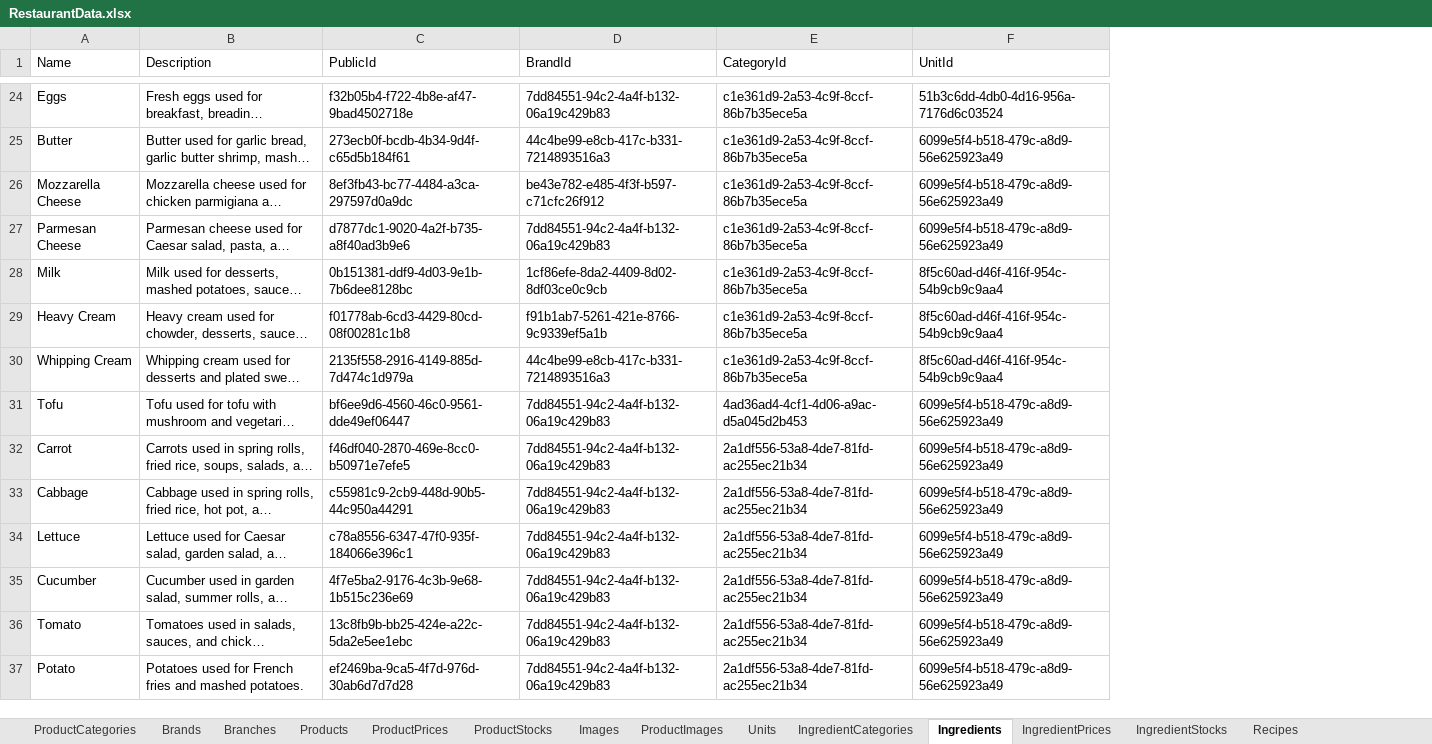
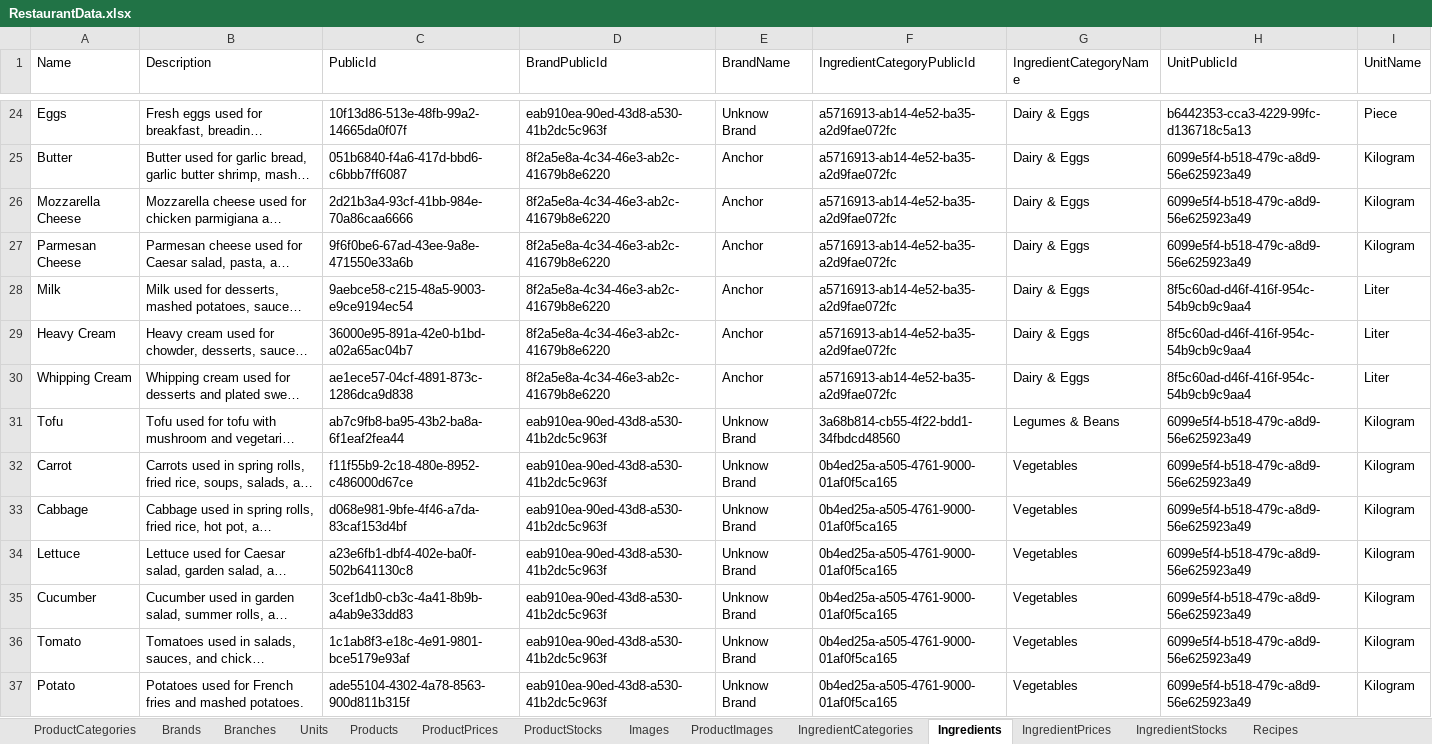
Before and after one commit to LainHash/RestaurantProjectv2, an Excel workbook: src/External/Restaurant.Seeding/Data/RestaurantData.xlsx, sheet Ingredients, drawn as a sheet; only a part is shown, gaps mark what is left out; long unchanged cells end in …; values as stored, in another font and other column widths than the file's, no borders; removed rows and columns are numbered as before the commit, all else as after; the diff covers the shown part only; the diff names each change by its address in the sheet, - before the commit and + after, or states it on an @@ line.

Commit message:
Refactor seeders to use public IDs and new constructors
- Add new constructors for domain entities to simplify instantiation
- Update seed data records to reference related entities by public IDs
- Modify seeders to use public ID fields for lookups and explicit entity creation
- Fix mapping profiles to use ForPath for nested Currency property
- Comment out unique index on Brand Name in BrandConfiguration
- Comment out several seeders in DatabaseSeeder for selective seeding
- Update launchSettings.json to auto-launch browser with Swagger UI
- Update RestaurantData.xlsx seed data file

```diff
--- a/src/External/Restaurant.Seeding/Data/RestaurantData.xlsx (sheet Ingredients)
+++ b/src/External/Restaurant.Seeding/Data/RestaurantData.xlsx (sheet Ingredients)
@@ sheet tab order changed: ProductCategories | Brands | Branches | Units | Products | ProductPrices | ProductStocks | Images | ProductImages | IngredientCategories | Ingredients | IngredientPrices | IngredientStocks | Recipes @@
-column D (BrandId), rows 24-37: 7dd84551-94c2-4a4f-b132-06a19c429b83 | 44c4be99-e8cb-417c-b331-7214893516a3 | be43e782-e485-4f3f-b597-c71cfc26f912 | 7dd84551-94c2-4a4f-b132-06a19c429b83 | 1cf86efe-8da2-4409-8d02-8df03ce0c9cb | f91b1ab7-5261-421e-8766-9c9339ef5a1b | 44c4be99-e8cb-417c-b331-7214893516a3 | 7dd84551-94c2-4a4f-b132-06a19c429b83 | 7dd84551-94c2-4a4f-b132-06a19c429b83 | 7dd84551-94c2-4a4f-b132-06a19c429b83 | 7dd84551-94c2-4a4f-b132-06a19c429b83 | 7dd84551-94c2-4a4f-b132-06a19c429b83 | 7dd84551-94c2-4a4f-b132-06a19c429b83 | 7dd84551-94c2-4a4f-b132-06a19c429b83
-column E (CategoryId), rows 24-37: c1e361d9-2a53-4c9f-8ccf-86b7b35ece5a | c1e361d9-2a53-4c9f-8ccf-86b7b35ece5a | c1e361d9-2a53-4c9f-8ccf-86b7b35ece5a | c1e361d9-2a53-4c9f-8ccf-86b7b35ece5a | c1e361d9-2a53-4c9f-8ccf-86b7b35ece5a | c1e361d9-2a53-4c9f-8ccf-86b7b35ece5a | c1e361d9-2a53-4c9f-8ccf-86b7b35ece5a | 4ad36ad4-4cf1-4d06-a9ac-d5a045d2b453 | 2a1df556-53a8-4de7-81fd-ac255ec21b34 | 2a1df556-53a8-4de7-81fd-ac255ec21b34 | 2a1df556-53a8-4de7-81fd-ac255ec21b34 | 2a1df556-53a8-4de7-81fd-ac255ec21b34 | 2a1df556-53a8-4de7-81fd-ac255ec21b34 | 2a1df556-53a8-4de7-81fd-ac255ec21b34
+column D (BrandPublicId), rows 24-37: eab910ea-90ed-43d8-a530-41b2dc5c963f | 8f2a5e8a-4c34-46e3-ab2c-41679b8e6220 | 8f2a5e8a-4c34-46e3-ab2c-41679b8e6220 | 8f2a5e8a-4c34-46e3-ab2c-41679b8e6220 | 8f2a5e8a-4c34-46e3-ab2c-41679b8e6220 | 8f2a5e8a-4c34-46e3-ab2c-41679b8e6220 | 8f2a5e8a-4c34-46e3-ab2c-41679b8e6220 | eab910ea-90ed-43d8-a530-41b2dc5c963f | eab910ea-90ed-43d8-a530-41b2dc5c963f | eab910ea-90ed-43d8-a530-41b2dc5c963f | eab910ea-90ed-43d8-a530-41b2dc5c963f | eab910ea-90ed-43d8-a530-41b2dc5c963f | eab910ea-90ed-43d8-a530-41b2dc5c963f | eab910ea-90ed-43d8-a530-41b2dc5c963f
+column E (BrandName), rows 24-37: Unknow Brand | Anchor | Anchor | Anchor | Anchor | Anchor | Anchor | Unknow Brand | Unknow Brand | Unknow Brand | Unknow Brand | Unknow Brand | Unknow Brand | Unknow Brand
+column F (IngredientCategoryPublicId), rows 24-37: a5716913-ab14-4e52-ba35-a2d9fae072fc | a5716913-ab14-4e52-ba35-a2d9fae072fc | a5716913-ab14-4e52-ba35-a2d9fae072fc | a5716913-ab14-4e52-ba35-a2d9fae072fc | a5716913-ab14-4e52-ba35-a2d9fae072fc | a5716913-ab14-4e52-ba35-a2d9fae072fc | a5716913-ab14-4e52-ba35-a2d9fae072fc | 3a68b814-cb55-4f22-bdd1-34fbdcd48560 | 0b4ed25a-a505-4761-9000-01af0f5ca165 | 0b4ed25a-a505-4761-9000-01af0f5ca165 | 0b4ed25a-a505-4761-9000-01af0f5ca165 | 0b4ed25a-a505-4761-9000-01af0f5ca165 | 0b4ed25a-a505-4761-9000-01af0f5ca165 | 0b4ed25a-a505-4761-9000-01af0f5ca165
+column G (IngredientCategoryName), rows 24-37: Dairy & Eggs | Dairy & Eggs | Dairy & Eggs | Dairy & Eggs | Dairy & Eggs | Dairy & Eggs | Dairy & Eggs | Legumes & Beans | Vegetables | Vegetables | Vegetables | Vegetables | Vegetables | Vegetables
+column I (UnitName), rows 24-37: Piece | Kilogram | Kilogram | Kilogram | Liter | Liter | Liter | Kilogram | Kilogram | Kilogram | Kilogram | Kilogram | Kilogram | Kilogram
-H1: UnitId
+H1: UnitPublicId
-C24 (PublicId): f32b05b4-f722-4b8e-af47-9bad4502718e
+C24 (PublicId): 10f13d86-513e-48fb-99a2-14665da0f07f
-H24 (UnitPublicId): 51b3c6dd-4db0-4d16-956a-7176d6c03524
+H24 (UnitPublicId): b6442353-cca3-4229-99fc-d136718c5a13
-C25 (PublicId): 273ecb0f-bcdb-4b34-9d4f-c65d5b184f61
+C25 (PublicId): 051b6840-f4a6-417d-bbd6-c6bbb7ff6087
-C26 (PublicId): 8ef3fb43-bc77-4484-a3ca-297597d0a9dc
+C26 (PublicId): 2d21b3a4-93cf-41bb-984e-70a86caa6666
-C27 (PublicId): d7877dc1-9020-4a2f-b735-a8f40ad3b9e6
+C27 (PublicId): 9f6f0be6-67ad-43ee-9a8e-471550e33a6b
-C28 (PublicId): 0b151381-ddf9-4d03-9e1b-7b6dee8128bc
+C28 (PublicId): 9aebce58-c215-48a5-9003-e9ce9194ec54
-C29 (PublicId): f01778ab-6cd3-4429-80cd-08f00281c1b8
+C29 (PublicId): 36000e95-891a-42e0-b1bd-a02a65ac04b7
-C30 (PublicId): 2135f558-2916-4149-885d-7d474c1d979a
+C30 (PublicId): ae1ece57-04cf-4891-873c-1286dca9d838
-C31 (PublicId): bf6ee9d6-4560-46c0-9561-dde49ef06447
+C31 (PublicId): ab7c9fb8-ba95-43b2-ba8a-6f1eaf2fea44
-C32 (PublicId): f46df040-2870-469e-8cc0-b50971e7efe5
+C32 (PublicId): f11f55b9-2c18-480e-8952-c486000d67ce
-C33 (PublicId): c55981c9-2cb9-448d-90b5-44c950a44291
+C33 (PublicId): d068e981-9bfe-4f46-a7da-83caf153d4bf
-C34 (PublicId): c78a8556-6347-47f0-935f-184066e396c1
+C34 (PublicId): a23e6fb1-dbf4-402e-ba0f-502b641130c8
-C35 (PublicId): 4f7e5ba2-9176-4c3b-9e68-1b515c236e69
+C35 (PublicId): 3cef1db0-cb3c-4a41-8b9b-a4ab9e33dd83
-C36 (PublicId): 13c8fb9b-bb25-424e-a22c-5da2e5ee1ebc
+C36 (PublicId): 1c1ab8f3-e18c-4e91-9801-bce5179e93af
-C37 (PublicId): ef2469ba-9ca5-4f7d-976d-30ab6d7d7d28
+C37 (PublicId): ade55104-4302-4a78-8563-900d811b315f
```
Also changed, not shown: 64 edited cells elsewhere in this sheet, sheet Products, sheet Images, sheet ProductPrices, sheet IngredientPrices, sheet ProductImages, sheet ProductCategoryImages, 5 more sheets, charts or pictures, 22 other files.
